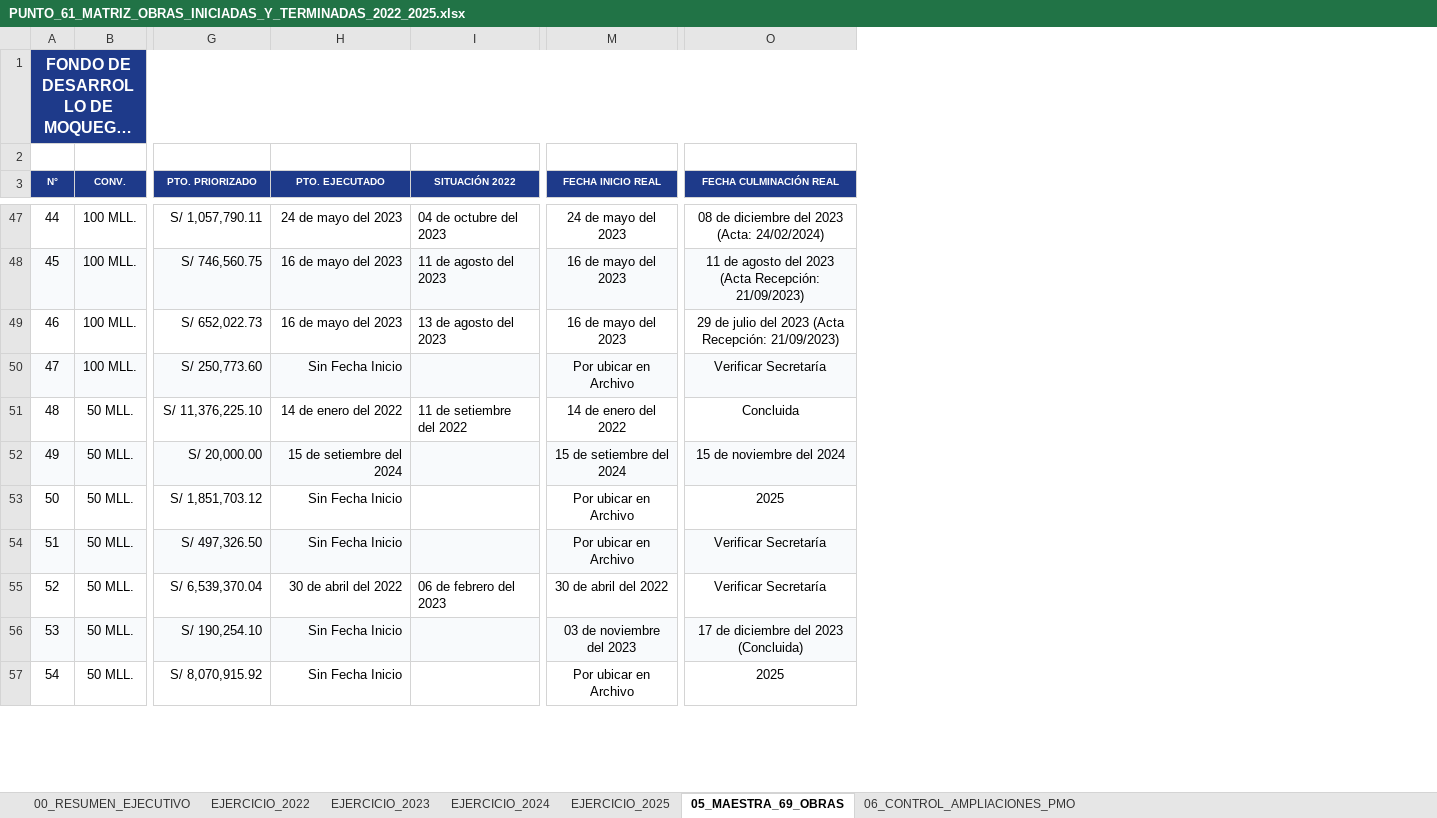
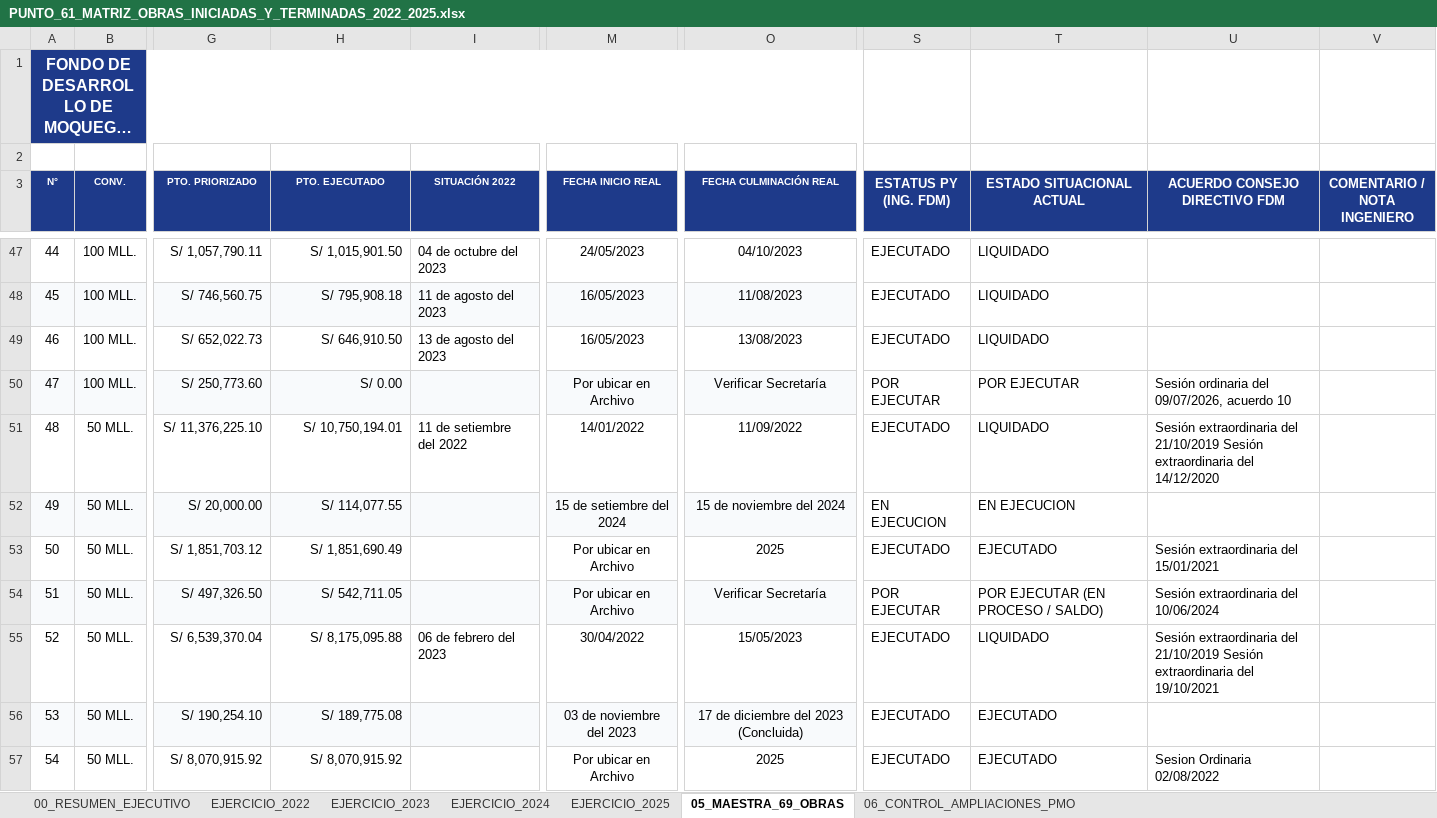
Before and after one commit to titanfoxf/auditoria-fdm, an Excel workbook: PUNTO_61_MATRIZ_OBRAS_INICIADAS_Y_TERMINADAS_2022_2025.xlsx, sheet 05_MAESTRA_69_OBRAS, drawn as a sheet; only a part is shown, gaps mark what is left out; long unchanged cells end in …; values as stored, in another font and other column widths than the file's, no borders; the diff covers the shown part only; the diff names each change by its address in the sheet, - before the commit and + after, or states it on an @@ line.

Commit message:
Integracion Excel verificado de fechas y estatus + Cuadro Maestro Auditoria En Vivo

```diff
--- a/PUNTO_61_MATRIZ_OBRAS_INICIADAS_Y_TERMINADAS_2022_2025.xlsx (sheet 05_MAESTRA_69_OBRAS)
+++ b/PUNTO_61_MATRIZ_OBRAS_INICIADAS_Y_TERMINADAS_2022_2025.xlsx (sheet 05_MAESTRA_69_OBRAS)
+column S (ESTATUS PY (ING. FDM)), rows 47-57: EJECUTADO | EJECUTADO | EJECUTADO | POR EJECUTAR | EJECUTADO | EN EJECUCION | EJECUTADO | POR EJECUTAR | EJECUTADO | EJECUTADO | EJECUTADO
+column T (ESTADO SITUACIONAL ACTUAL), rows 47-57: LIQUIDADO | LIQUIDADO | LIQUIDADO | POR EJECUTAR | LIQUIDADO | EN EJECUCION | EJECUTADO | POR EJECUTAR (EN PROCESO / SALDO) | LIQUIDADO | EJECUTADO | EJECUTADO
+column U (ACUERDO CONSEJO DIRECTIVO FDM), rows 50-57: Sesión ordinaria del 09/07/2026, acuerdo 10 | Sesión extraordinaria del 21/10/2019 Sesión extraordinaria del 14/12/2020 |  | Sesión extraordinaria del 15/01/2021 | Sesión extraordinaria del 10/06/2024 | Sesión extraordinaria del 21/10/2019 Sesión extraordinaria del 19/10/2021 |  | Sesion Ordinaria 02/08/2022
+column V (COMENTARIO / NOTA INGENIERO), empty
-H47 (PTO. EJECUTADO): 24 de mayo del 2023
+H47 (PTO. EJECUTADO): S/ 1,015,901.50
-M47 (FECHA INICIO REAL): 24 de mayo del 2023
+M47 (FECHA INICIO REAL): 24/05/2023
-O47 (FECHA CULMINACIÓN REAL): 08 de diciembre del 2023 (Acta: 24/02/2024)
+O47 (FECHA CULMINACIÓN REAL): 04/10/2023
-H48 (PTO. EJECUTADO): 16 de mayo del 2023
+H48 (PTO. EJECUTADO): S/ 795,908.18
-M48:M49 (FECHA INICIO REAL): 16 de mayo del 2023
+M48:M49 (FECHA INICIO REAL): 16/05/2023
-O48 (FECHA CULMINACIÓN REAL): 11 de agosto del 2023 (Acta Recepción: 21/09/2023)
+O48 (FECHA CULMINACIÓN REAL): 11/08/2023
-H49 (PTO. EJECUTADO): 16 de mayo del 2023
+H49 (PTO. EJECUTADO): S/ 646,910.50
-O49 (FECHA CULMINACIÓN REAL): 29 de julio del 2023 (Acta Recepción: 21/09/2023)
+O49 (FECHA CULMINACIÓN REAL): 13/08/2023
-H50 (PTO. EJECUTADO): Sin Fecha Inicio
+H50 (PTO. EJECUTADO): S/ 0.00
-H51 (PTO. EJECUTADO): 14 de enero del 2022
+H51 (PTO. EJECUTADO): S/ 10,750,194.01
-M51 (FECHA INICIO REAL): 14 de enero del 2022
+M51 (FECHA INICIO REAL): 14/01/2022
-O51 (FECHA CULMINACIÓN REAL): Concluida
+O51 (FECHA CULMINACIÓN REAL): 11/09/2022
-H52 (PTO. EJECUTADO): 15 de setiembre del 2024
+H52 (PTO. EJECUTADO): S/ 114,077.55
-H53 (PTO. EJECUTADO): Sin Fecha Inicio
+H53 (PTO. EJECUTADO): S/ 1,851,690.49
-H54 (PTO. EJECUTADO): Sin Fecha Inicio
+H54 (PTO. EJECUTADO): S/ 542,711.05
-H55 (PTO. EJECUTADO): 30 de abril del 2022
+H55 (PTO. EJECUTADO): S/ 8,175,095.88
-M55 (FECHA INICIO REAL): 30 de abril del 2022
+M55 (FECHA INICIO REAL): 30/04/2022
-O55 (FECHA CULMINACIÓN REAL): Verificar Secretaría
+O55 (FECHA CULMINACIÓN REAL): 15/05/2023
-H56 (PTO. EJECUTADO): Sin Fecha Inicio
+H56 (PTO. EJECUTADO): S/ 189,775.08
-H57 (PTO. EJECUTADO): Sin Fecha Inicio
+H57 (PTO. EJECUTADO): S/ 8,070,915.92
```
Also changed, not shown: 1 added row and 83 edited cells elsewhere in this sheet, sheet EJERCICIO_2023, sheet EJERCICIO_2024, sheet EJERCICIO_2025, sheet EJERCICIO_2022, 8 other files.
